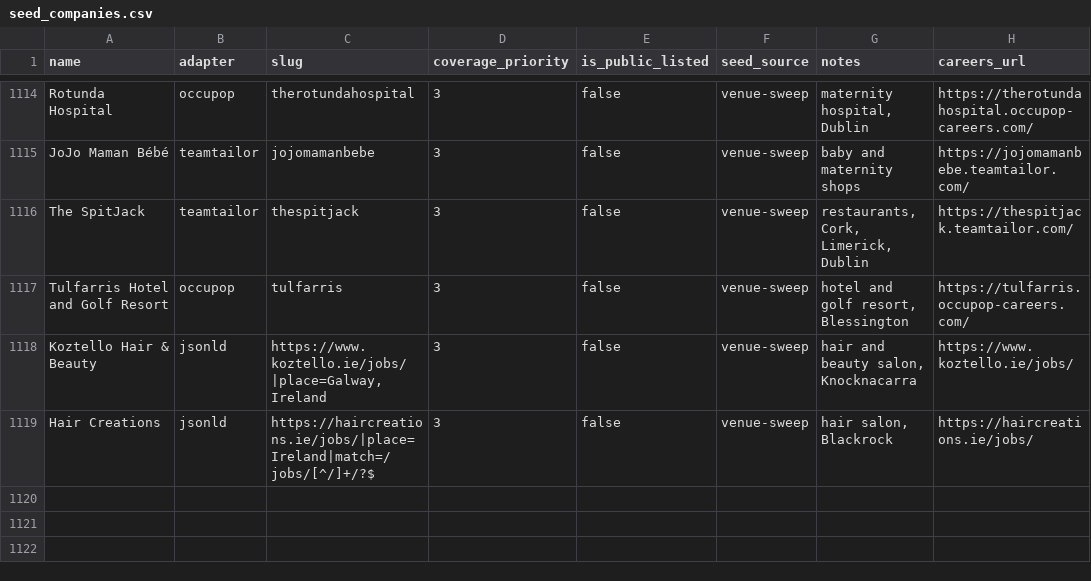
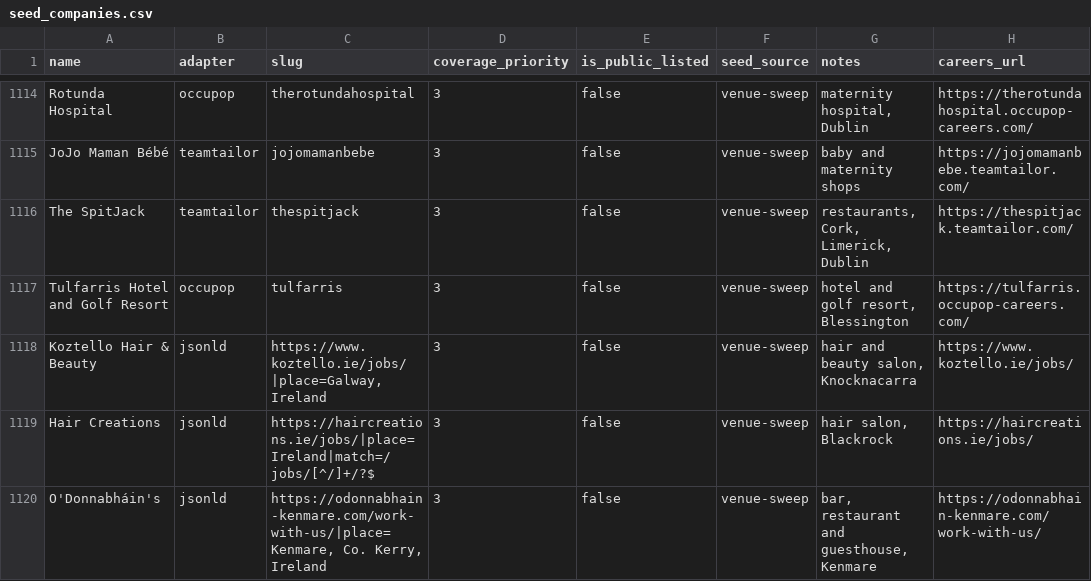
Before and after one commit to ag2502/Sorted-Place, a CSV file: data/seed_companies.csv, drawn as a sheet; only a part is shown, gaps mark what is left out.

Commit message:
2026-10-20 18:35 - Read O'Donnabháin's vacancies
O'Donnabháin's work with us page carries JobPosting markup: 3 Kenmare roles, 2 part time.

```diff
--- a/data/seed_companies.csv
+++ b/data/seed_companies.csv
@@ -1119 +1119,2 @@ Koztello Hair & Beauty,jsonld,"https://www.koztello.ie/jobs/|place=Galway, Irela
 Hair Creations,jsonld,https://haircreations.ie/jobs/|place=Ireland|match=/jobs/[^/]+/?$,3,false,venue-sweep,"hair salon, Blackrock",https://haircreations.ie/jobs/
+O'Donnabháin's,jsonld,"https://odonnabhain-kenmare.com/work-with-us/|place=Kenmare, Co. Kerry, Ireland",3,false,venue-sweep,"bar, restaurant and guesthouse, Kenmare",https://odonnabhain-kenmare.com/work-with-us/
```
